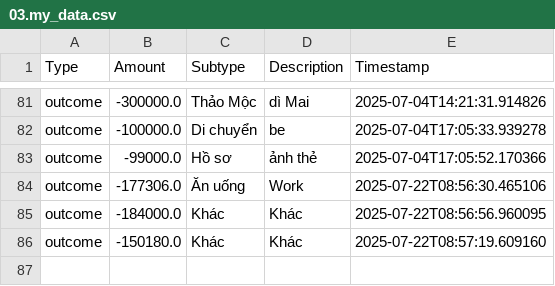
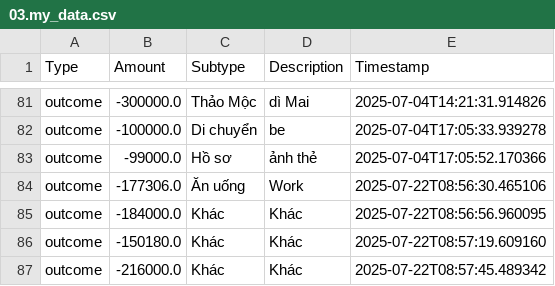
Before and after one commit to itsngocanh/budget-tracking, a CSV file: 03.my_data.csv, drawn as a sheet; only a part is shown, gaps mark what is left out; the diff names each change by its address in the sheet, - before the commit and + after, or states it on an @@ line.

Commit message:
Update 03.my_data.csv from expenses.json

```diff
--- a/03.my_data.csv
+++ b/03.my_data.csv
+row 87: outcome | -216000.0 | Khác | Khác | 2025-07-22T08:57:45.489342
```
